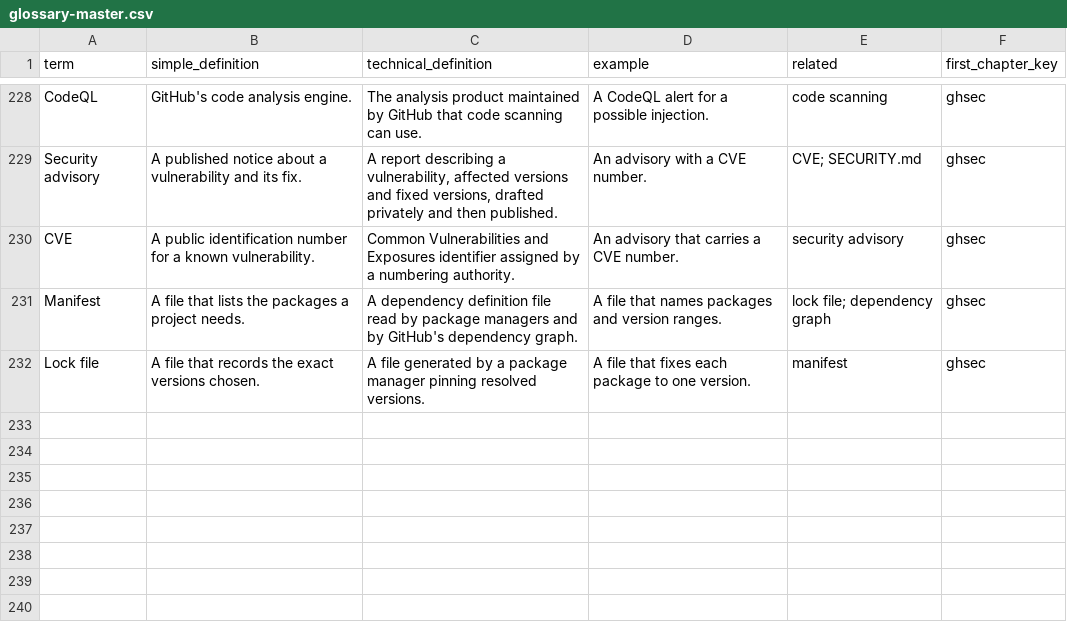
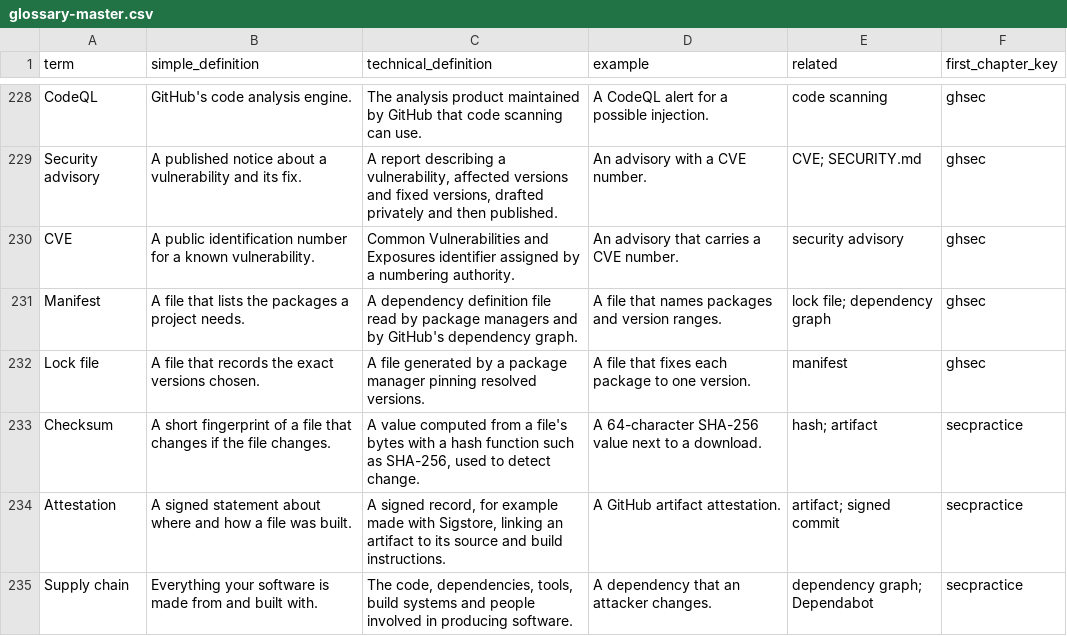
Before and after one commit to Sharifwa123/Books, a CSV file: git-and-github-mastery/glossary/glossary-master.csv, drawn as a sheet; only a part is shown, gaps mark what is left out; the diff names each change by its address in the sheet, - before the commit and + after, or states it on an @@ line.

```diff
--- a/git-and-github-mastery/glossary/glossary-master.csv
+++ b/git-and-github-mastery/glossary/glossary-master.csv
+row 233: Checksum | A short fingerprint of a file that changes if the file changes. | A value computed from a file's bytes with a hash function such as SHA-256, used to detect change. | A 64-character SHA-256 value next to a download. | hash; artifact | secpractice
+row 234: Attestation | A signed statement about where and how a file was built. | A signed record, for example made with Sigstore, linking an artifact to its source and build instructions. | A GitHub artifact attestation. | artifact; signed commit | secpractice
+row 235: Supply chain | Everything your software is made from and built with. | The code, dependencies, tools, build systems and people involved in producing software. | A dependency that an attacker changes. | dependency graph; Dependabot | secpractice
```
Also changed, not shown: git-and-github-mastery/research/research-ledger.csv, 3 other files.
